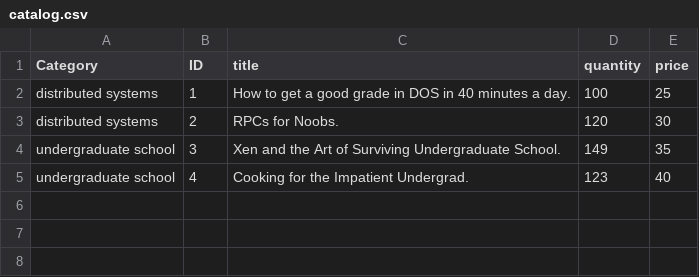
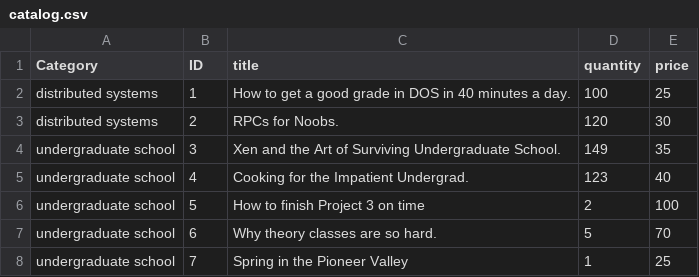
Before and after one commit to Ahmad-Qerem/DOS_PROJECT, a CSV file: Catalog/catalog.csv, drawn as a sheet; the diff names each change by its address in the sheet, - before the commit and + after, or states it on an @@ line.

```diff
--- a/Catalog/catalog.csv
+++ b/Catalog/catalog.csv
+row 6: undergraduate school | 5 | How to finish Project 3 on time | 2 | 100
+row 7: undergraduate school | 6 | Why theory classes are so hard. | 5 | 70
+row 8: undergraduate school | 7 | Spring in the Pioneer Valley | 1 | 25
```
Also changed, not shown: 14 other files.
